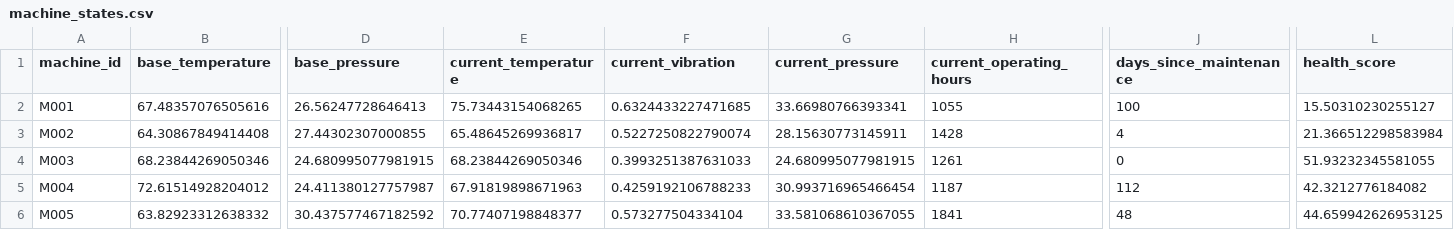
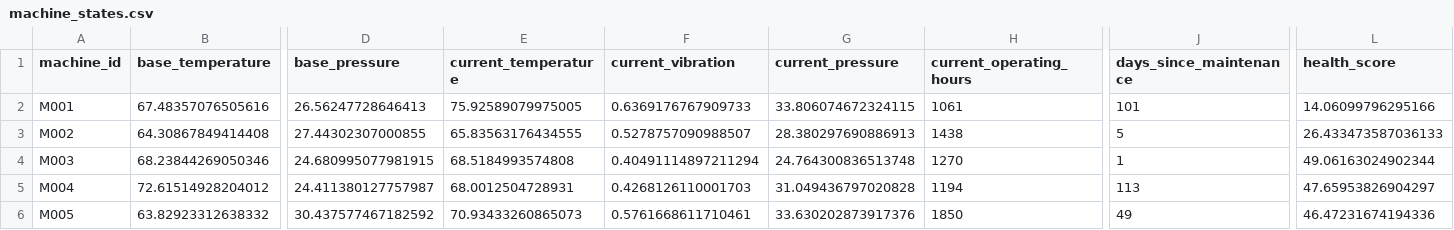
Before and after one commit to fayizafarooq/predictive-maintenance, a CSV file: notebooks/machine_states.csv, drawn as a sheet; only a part is shown, gaps mark what is left out; the diff covers the shown part only; the diff names each change by its address in the sheet, - before the commit and + after, or states it on an @@ line.

```diff
--- a/notebooks/machine_states.csv
+++ b/notebooks/machine_states.csv
-E2 (current_temperature): 75.73443154068265
+E2 (current_temperature): 75.92589079975005
-F2 (current_vibration): 0.6324433227471685
+F2 (current_vibration): 0.6369176767909733
-G2 (current_pressure): 33.66980766393341
+G2 (current_pressure): 33.806074672324115
-H2 (current_operating_hours): 1055
+H2 (current_operating_hours): 1061
-J2 (days_since_maintenance): 100
+J2 (days_since_maintenance): 101
-L2 (health_score): 15.50310230255127
+L2 (health_score): 14.06099796295166
-E3 (current_temperature): 65.48645269936817
+E3 (current_temperature): 65.83563176434555
-F3 (current_vibration): 0.5227250822790074
+F3 (current_vibration): 0.5278757090988507
-G3 (current_pressure): 28.15630773145911
+G3 (current_pressure): 28.380297690886913
-H3 (current_operating_hours): 1428
+H3 (current_operating_hours): 1438
-J3 (days_since_maintenance): 4
+J3 (days_since_maintenance): 5
-L3 (health_score): 21.366512298583984
+L3 (health_score): 26.433473587036133
-E4 (current_temperature): 68.23844269050346
+E4 (current_temperature): 68.5184993574808
-F4 (current_vibration): 0.3993251387631033
+F4 (current_vibration): 0.40491114897211294
-G4 (current_pressure): 24.680995077981915
+G4 (current_pressure): 24.764300836513748
-H4 (current_operating_hours): 1261
+H4 (current_operating_hours): 1270
-J4 (days_since_maintenance): 0
+J4 (days_since_maintenance): 1
-L4 (health_score): 51.93232345581055
+L4 (health_score): 49.06163024902344
-E5 (current_temperature): 67.91819898671963
+E5 (current_temperature): 68.0012504728931
-F5 (current_vibration): 0.4259192106788233
+F5 (current_vibration): 0.4268126110001703
-G5 (current_pressure): 30.993716965466454
+G5 (current_pressure): 31.049436797020828
-H5 (current_operating_hours): 1187
+H5 (current_operating_hours): 1194
-J5 (days_since_maintenance): 112
+J5 (days_since_maintenance): 113
-L5 (health_score): 42.3212776184082
+L5 (health_score): 47.65953826904297
-E6 (current_temperature): 70.77407198848377
+E6 (current_temperature): 70.93433260865073
-F6 (current_vibration): 0.573277504334104
+F6 (current_vibration): 0.5761668611710461
-G6 (current_pressure): 33.581068610367055
+G6 (current_pressure): 33.630202873917376
-H6 (current_operating_hours): 1841
+H6 (current_operating_hours): 1850
-J6 (days_since_maintenance): 48
+J6 (days_since_maintenance): 49
-L6 (health_score): 44.659942626953125
+L6 (health_score): 46.47231674194336
```
Also changed, not shown: 151 edited cells elsewhere in this file, notebooks/equipment_failure_predictions.csv, 1 other file.
